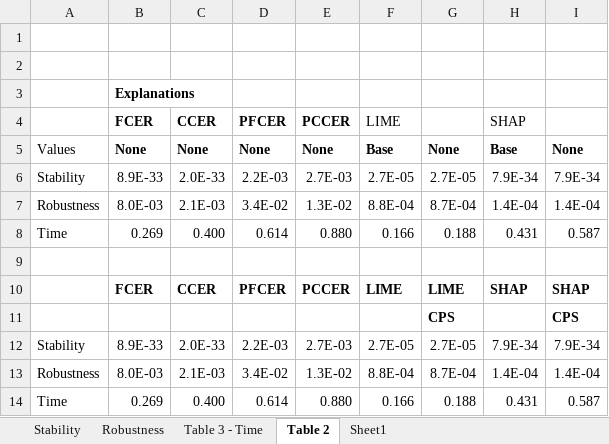
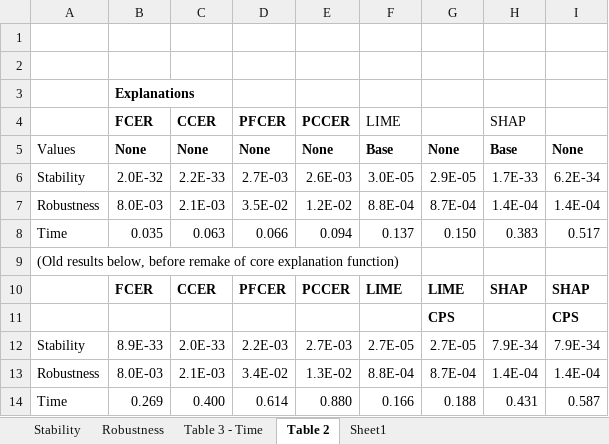
Before and after one commit to Moffran/calibrated_explanations, an Excel workbook: evaluation/regression/paper results formatted.xlsx, sheet Table 2, drawn as a sheet; values as stored, in another font and other column widths than the file's, no borders; removed rows and columns are numbered as before the commit, all else as after; the diff names each change by its address in the sheet, - before the commit and + after, or states it on an @@ line.

Commit message:
info: updated regression results from paper

```diff
--- a/evaluation/regression/paper results formatted.xlsx (sheet Table 2)
+++ b/evaluation/regression/paper results formatted.xlsx (sheet Table 2)
-row 6: Stability | 8.9E-33 | 2.0E-33 | 2.2E-03 | 2.7E-03 | 2.7E-05 | 2.7E-05 | 7.9E-34 | 7.9E-34
+row 6: Stability | 2.0E-32 | 2.2E-33 | 2.7E-03 | 2.6E-03 | 3.0E-05 | 2.9E-05 | 1.7E-33 | 6.2E-34
-D7: 3.4E-02
+D7: 3.5E-02
-E7: 1.3E-02
+E7: 1.2E-02
-row 8: Time | 0.269 | 0.400 | 0.614 | 0.880 | 0.166 | 0.188 | 0.431 | 0.587
-row 8: (empty)
+row 8: Time | 0.035 | 0.063 | 0.066 | 0.094 | 0.137 | 0.150 | 0.383 | 0.517
+row 9: (Old results below, before remake of core explanation function)
```
Also changed, not shown: sheet Sheet1, sheet Stability, sheet Table 3 - Time, sheet Robustness.
